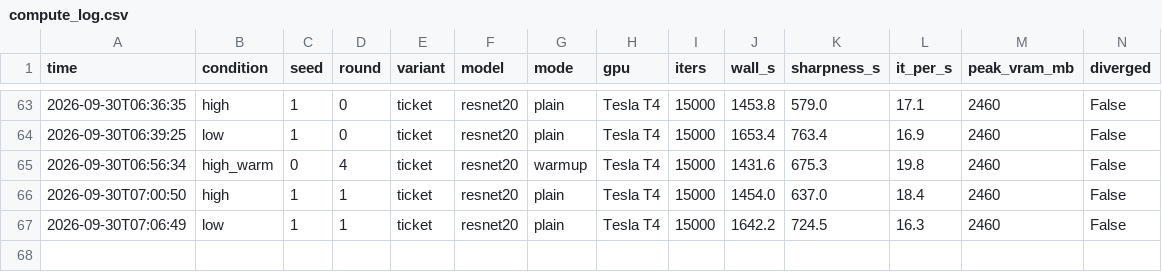
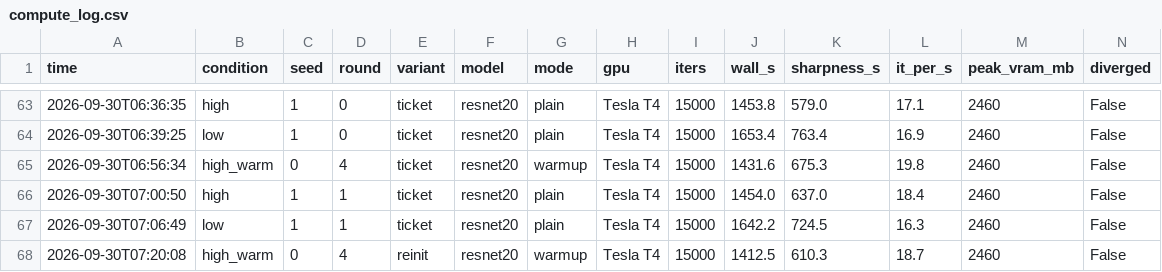
Before and after one commit to kneat2448/LTH-ML-final, a CSV file: results/compute_log.csv, drawn as a sheet; only a part is shown, gaps mark what is left out; the diff names each change by its address in the sheet, - before the commit and + after, or states it on an @@ line.

```diff
--- a/results/compute_log.csv
+++ b/results/compute_log.csv
+row 68: 2026-09-30T07:20:08 | high_warm | 0 | 4 | reinit | resnet20 | warmup | Tesla T4 | 15000 | 1412.5 | 610.3 | 18.7 | 2460 | False
```
Also changed, not shown: 3 other files.
